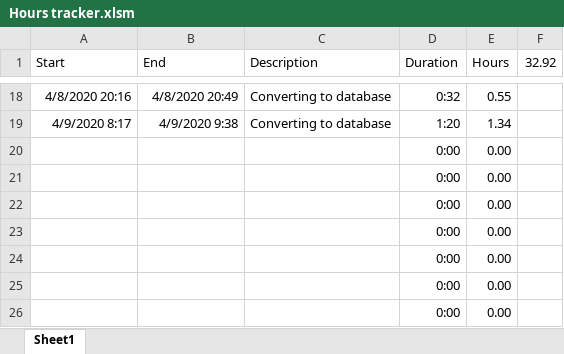
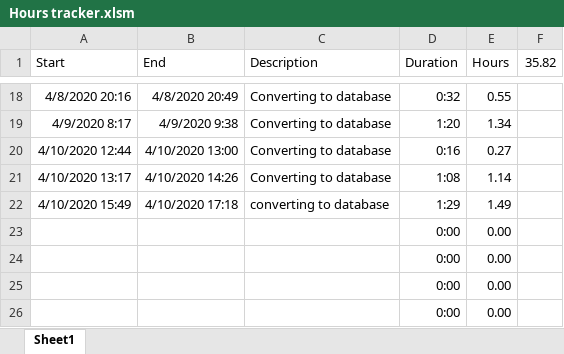
Before and after one commit to jrf1111/Elders-Playing-Like-Children, an Excel workbook: Hours tracker.xlsm, sheet Sheet1, drawn as a sheet; only a part is shown, gaps mark what is left out; values as stored, in another font and other column widths than the file's, no borders; charts and pictures not drawn; removed rows and columns are numbered as before the commit, all else as after; the diff names each change by its address in the sheet, - before the commit and + after, or states it on an @@ line.

```diff
--- a/Hours tracker.xlsm (sheet Sheet1)
+++ b/Hours tracker.xlsm (sheet Sheet1)
-F1: 32.92
+F1: 35.82
-row 20:  |  |  | 0:00 | 0.00
-row 21:  |  |  | 0:00 | 0.00
-row 22:  |  |  | 0:00 | 0.00
+row 20: 4/10/2020 12:44 | 4/10/2020 13:00 | Converting to database | 0:16 | 0.27
+row 21: 4/10/2020 13:17 | 4/10/2020 14:26 | Converting to database | 1:08 | 1.14
+row 22: 4/10/2020 15:49 | 4/10/2020 17:18 | converting to database | 1:29 | 1.49
```
Also changed, not shown: 1 other file.
